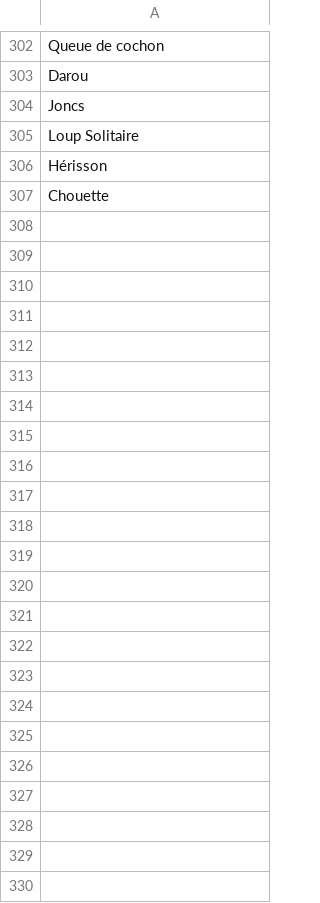
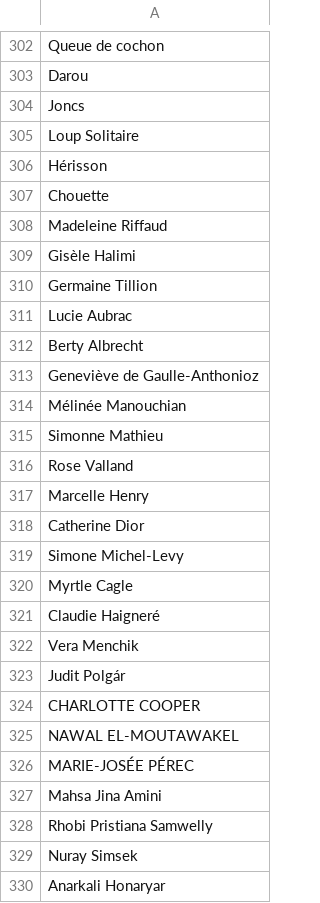
Before and after one commit to medina474/r5a10, a CSV file: data/rues.csv, drawn as a sheet; only a part is shown, gaps mark what is left out.

```diff
--- a/data/rues.csv
+++ b/data/rues.csv
@@ -307 +307,24 @@ Hérisson
 Chouette
+Madeleine Riffaud
+Gisèle Halimi
+Germaine Tillion
+Lucie Aubrac
+Berty Albrecht
+Geneviève de Gaulle-Anthonioz
+Mélinée Manouchian
+Simonne Mathieu
+Rose Valland
+Marcelle Henry
+Catherine Dior
+Simone Michel-Levy
+Myrtle Cagle
+Claudie Haigneré
+Vera Menchik
+Judit Polgár
+CHARLOTTE COOPER
+NAWAL EL-MOUTAWAKEL
+MARIE-JOSÉE PÉREC
+Mahsa Jina Amini
+Rhobi Pristiana Samwelly
+Nuray Simsek
+Anarkali Honaryar
```
Also changed, not shown: 1 other file.
